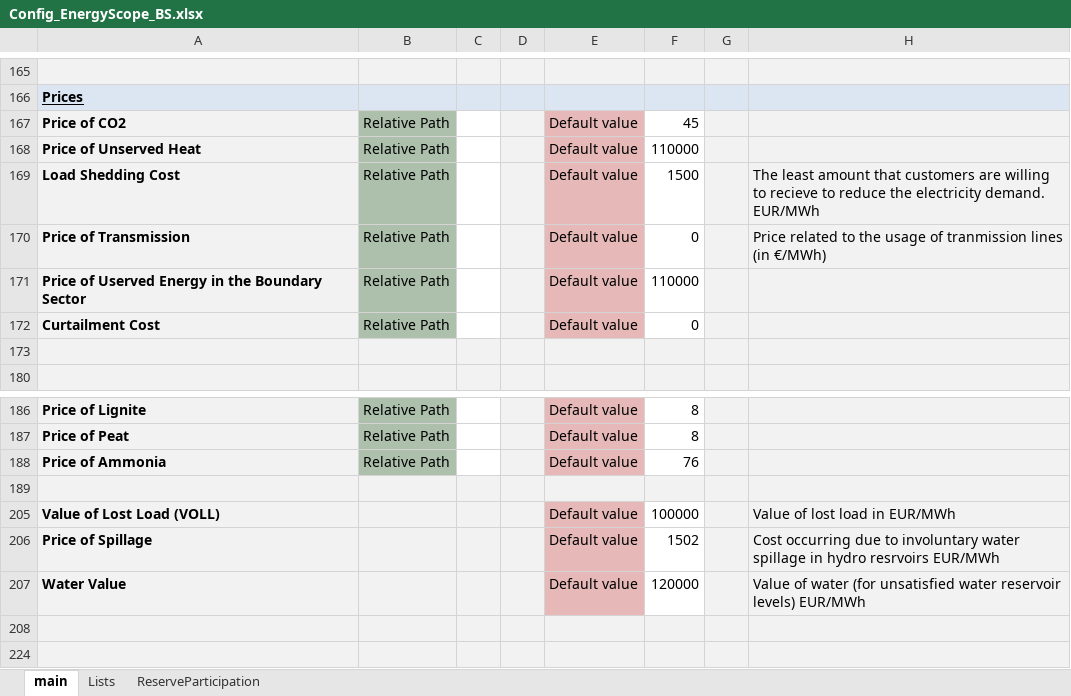
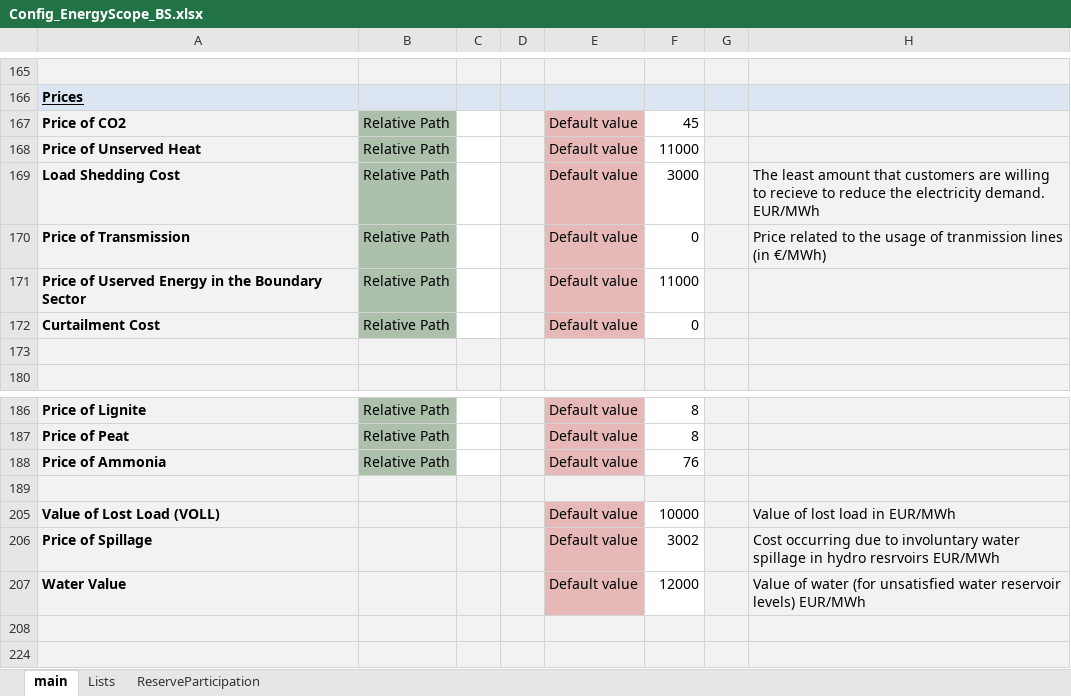
Before and after one commit to energy-modelling-toolkit/Dispa-LINK, an Excel workbook: ConfigFiles/Config_EnergyScope_BS.xlsx, sheet main, drawn as a sheet; only a part is shown, gaps mark what is left out; values as stored, in another font and other column widths than the file's, no borders; conditional formats not drawn; the diff names each change by its address in the sheet, - before the commit and + after, or states it on an @@ line.

```diff
--- a/ConfigFiles/Config_EnergyScope_BS.xlsx (sheet main)
+++ b/ConfigFiles/Config_EnergyScope_BS.xlsx (sheet main)
-F168: 110000
+F168: 11000
-F169: 1500
+F169: 3000
-F171: 110000
+F171: 11000
-F205: 100000
+F205: 10000
-F206: 1502
+F206: 3002
-F207: 120000
+F207: 12000
```
Also changed, not shown: 6 other files.
